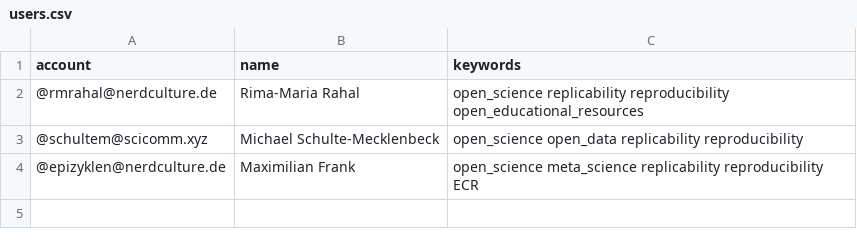
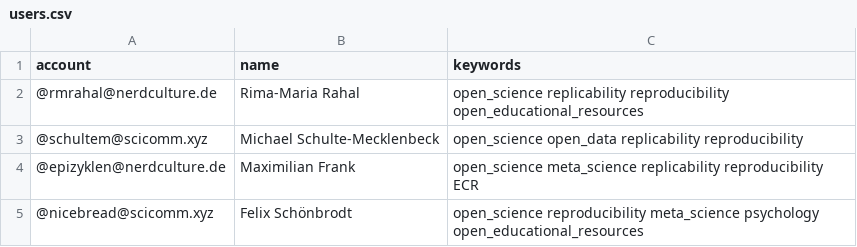
Before and after one commit to smach/Mastodon-OpenScience, a CSV file: resources/users.csv, drawn as a sheet; the diff names each change by its address in the sheet, - before the commit and + after, or states it on an @@ line.

Commit message:
Add Felix

```diff
--- a/resources/users.csv
+++ b/resources/users.csv
+row 5: @nicebread@scicomm.xyz | Felix Schönbrodt | open_science reproducibility meta_science psychology open_educational_resources
```
